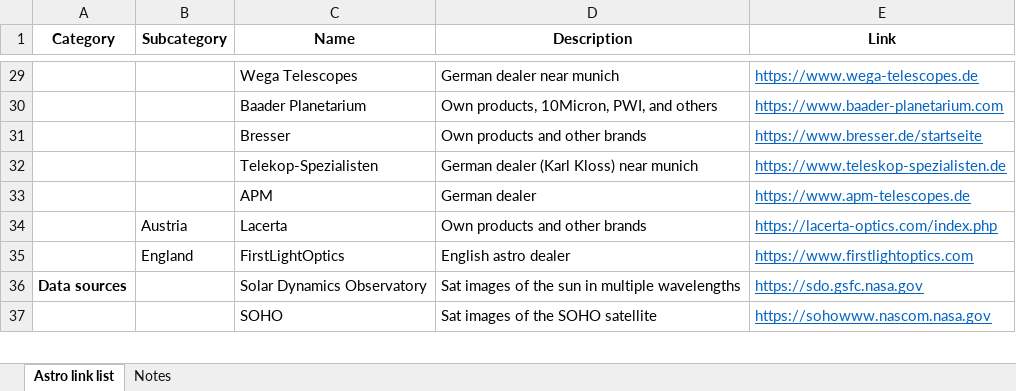
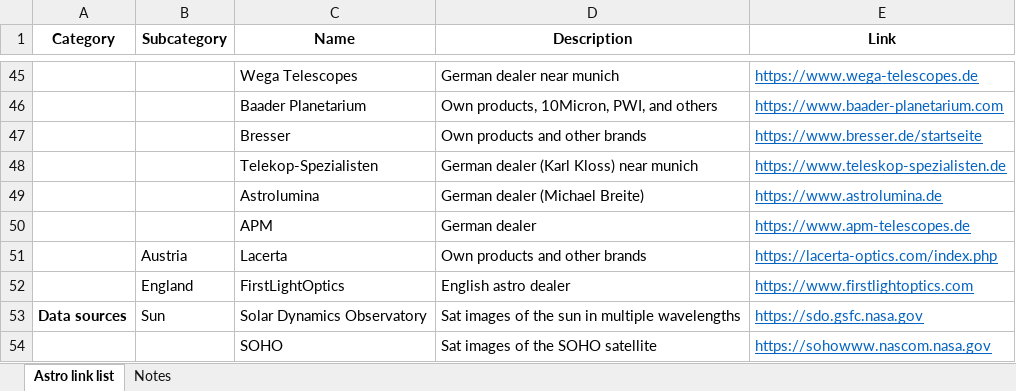
Before and after one commit to albusmw/albusmw.github.io, an Excel workbook: AstroLinks.xlsx, sheet Astro link list, drawn as a sheet; only a part is shown, gaps mark what is left out; values as stored, in another font and other column widths than the file's, no borders; addresses are those after the commit; the diff covers the shown part only; the diff names each change by its address in the sheet, - before the commit and + after, or states it on an @@ line.

```diff
--- a/AstroLinks.xlsx (sheet Astro link list)
+++ b/AstroLinks.xlsx (sheet Astro link list)
+row 49:  |  | Astrolumina | German dealer (Michael Breite) | https://www.astrolumina.de
-B53 (Subcategory): (empty)
+B53 (Subcategory): Sun
```
Also changed, not shown: 25 added rows, 1 removed row, 1 moved row and 4 edited cells elsewhere in this sheet, 2 other files.
